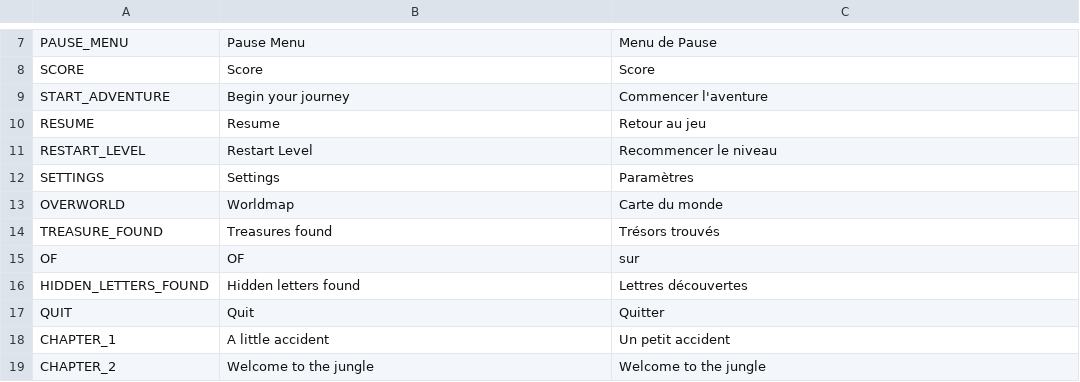
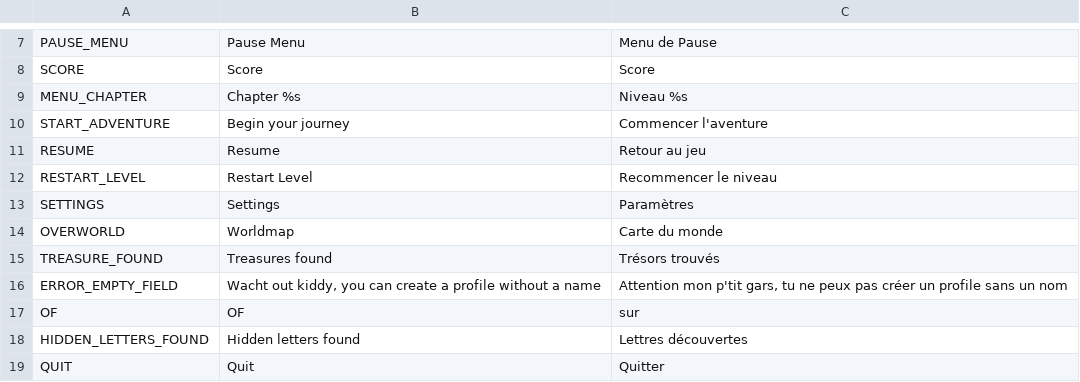
Before and after one commit to Levrault/godot-maximilien-adventure, a CSV file: i18n.csv, drawn as a sheet; only a part is shown, gaps mark what is left out; the shorter side is filled out with more unchanged rows; the diff names each change by its address in the sheet, - before the commit and + after, or states it on an @@ line.

Commit message:
feat(interface): add profile creation/management

```diff
--- a/i18n.csv
+++ b/i18n.csv
+row 9: MENU_CHAPTER | Chapter %s | Niveau %s
+row 16: ERROR_EMPTY_FIELD | Wacht out kiddy, you can create a profile without a name | Attention mon p'tit gars, tu ne peux pas créer un profile sans un nom
```
Also changed, not shown: 53 other files.
